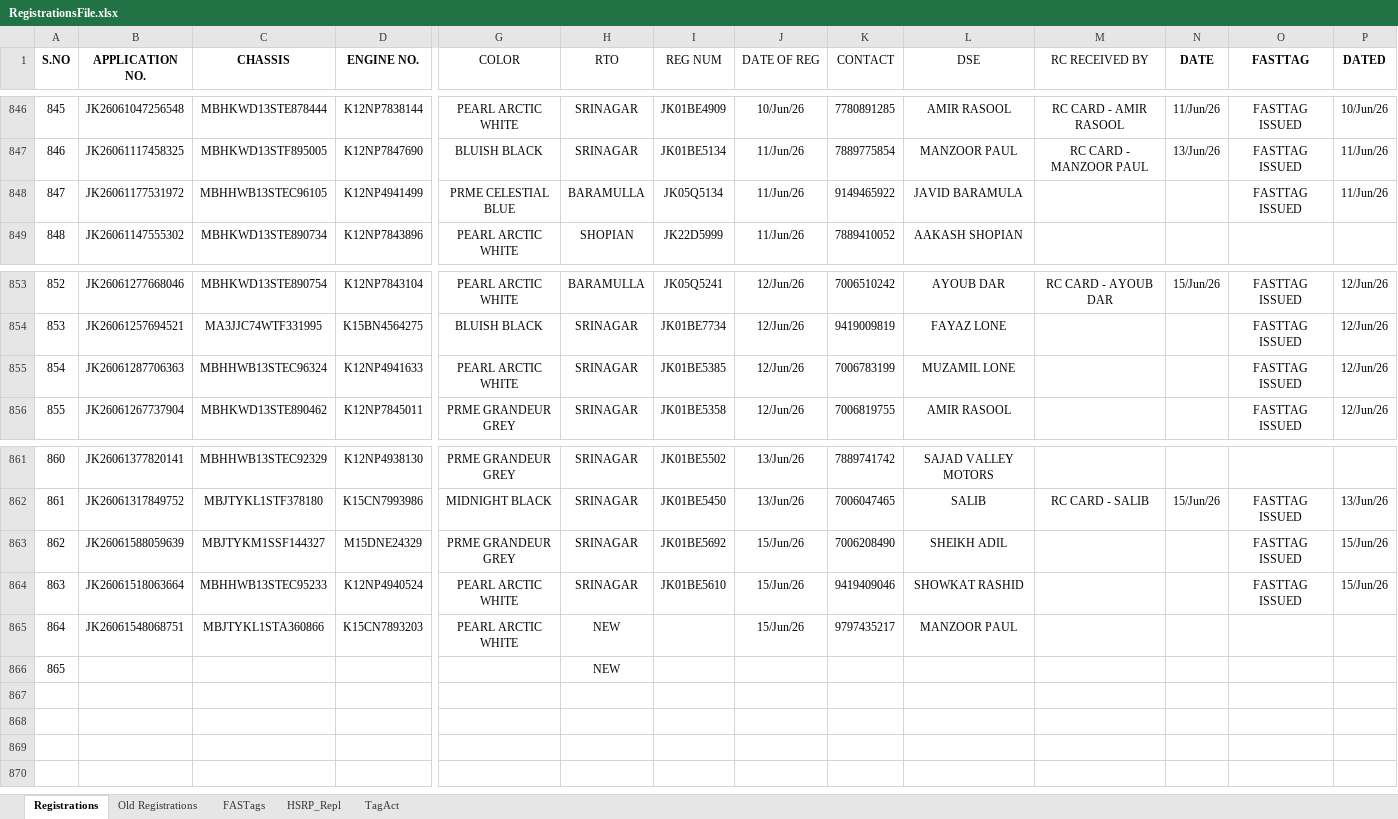
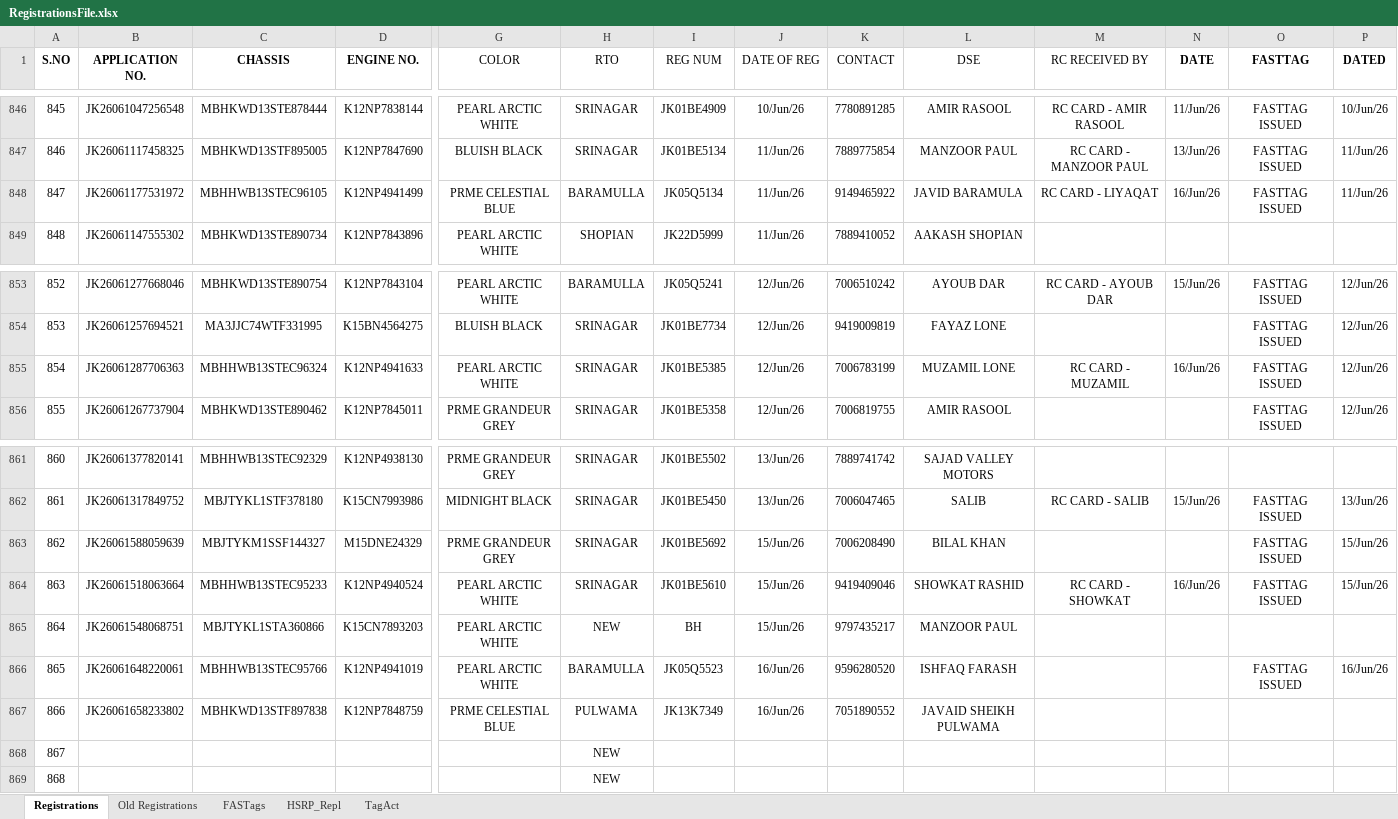
Before and after one commit to adilahmadsofi-ck/Documents, an Excel workbook: RegistrationsFile.xlsx, sheet Registrations, drawn as a sheet; only a part is shown, gaps mark what is left out; values as stored, in another font and other column widths than the file's, no borders; conditional formats and table styles not drawn; addresses are those after the commit; rows hold the shown columns only; the diff names each change by its address in the sheet, - before the commit and + after, or states it on an @@ line.

```diff
--- a/RegistrationsFile.xlsx (sheet Registrations)
+++ b/RegistrationsFile.xlsx (sheet Registrations)
-M848 (RC RECEIVED BY): (empty)
+M848 (RC RECEIVED BY): RC CARD - LIYAQAT
-N848 (DATE): (empty)
+N848 (DATE): 16/Jun/26
-M855 (RC RECEIVED BY): (empty)
+M855 (RC RECEIVED BY): RC CARD - MUZAMIL
-N855 (DATE): (empty)
+N855 (DATE): 16/Jun/26
-L863 (DSE): SHEIKH ADIL
+L863 (DSE): BILAL KHAN
-M864 (RC RECEIVED BY): (empty)
+M864 (RC RECEIVED BY): RC CARD - SHOWKAT
-N864 (DATE): (empty)
+N864 (DATE): 16/Jun/26
-I865 (REG NUM): (empty)
+I865 (REG NUM): BH
+row 866: 865 | JK26061648220061 | MBHHWB13STEC95766 | K12NP4941019 | PEARL ARCTIC WHITE | BARAMULLA | JK05Q5523 | 16/Jun/26 | 9596280520 | ISHFAQ FARASH |  |  | FASTTAG ISSUED | 16/Jun/26
+row 867: 866 | JK26061658233802 | MBHKWD13STF897838 | K12NP7848759 | PRME CELESTIAL BLUE | PULWAMA | JK13K7349 | 16/Jun/26 | 7051890552 | JAVAID SHEIKH PULWAMA
@@ column A (S.NO) renumbered in row 868 @@
+row 869: 868 |  |  |  |  | NEW
```
Also changed, not shown: sheet HSRP_Repl, sheet FASTags, formulas that keep their value, HSRP.xlsx, RTO AMOUNT CALCULATOR.xlsx, 1 other file.
